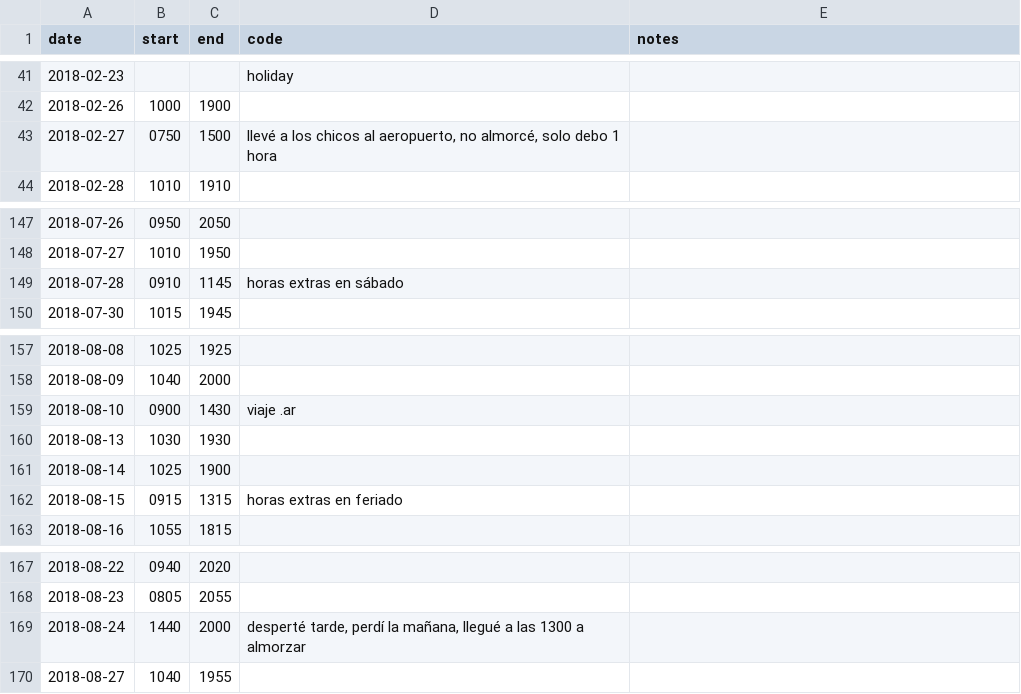
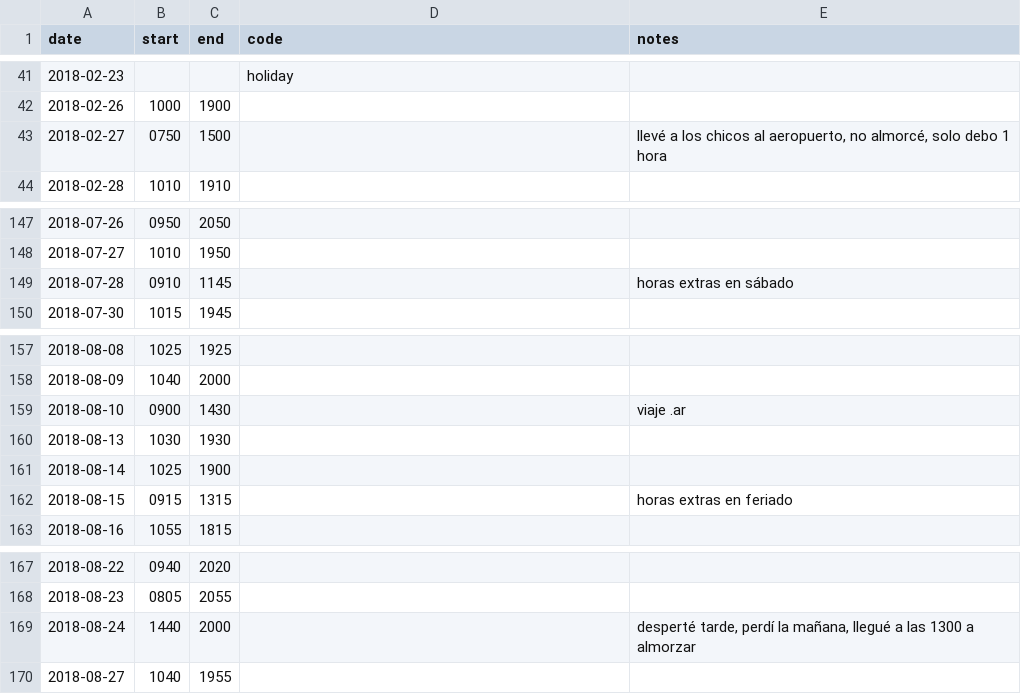
Before and after one commit to fernandocanizo/worked-hours, a CSV file: 2018.csv, drawn as a sheet; only a part is shown, gaps mark what is left out; the diff covers the shown part only.

Commit message:
Make all hours 4 digits long. Move notes to last field.

```diff
--- a/2018.csv
+++ b/2018.csv
@@ -43 +43 @@ date; start; end; code; notes
-2018-02-27; 0750; 1500; llevé a los chicos al aeropuerto, no almorcé, solo debo 1 hora
+2018-02-27;0750;1500;; llevé a los chicos al aeropuerto, no almorcé, solo debo 1 hora
@@ -149 +149 @@ date; start; end; code; notes
-2018-07-28; 0910; 1145; horas extras en sábado
+2018-07-28;0910;1145;; horas extras en sábado
@@ -159 +159 @@ date; start; end; code; notes
-2018-08-10; 0900; 1430; viaje .ar
+2018-08-10;0900;1430;; viaje .ar
@@ -162 +162 @@ date; start; end; code; notes
-2018-08-15; 0915; 1315; horas extras en feriado
+2018-08-15;0915;1315;; horas extras en feriado
@@ -169 +169 @@ date; start; end; code; notes
-2018-08-24; 1440; 2000; desperté tarde, perdí la mañana, llegué a las 1300 a almorzar
+2018-08-24;1440;2000;; desperté tarde, perdí la mañana, llegué a las 1300 a almorzar
```
Also changed, not shown: 30 edited cells elsewhere in this file.
